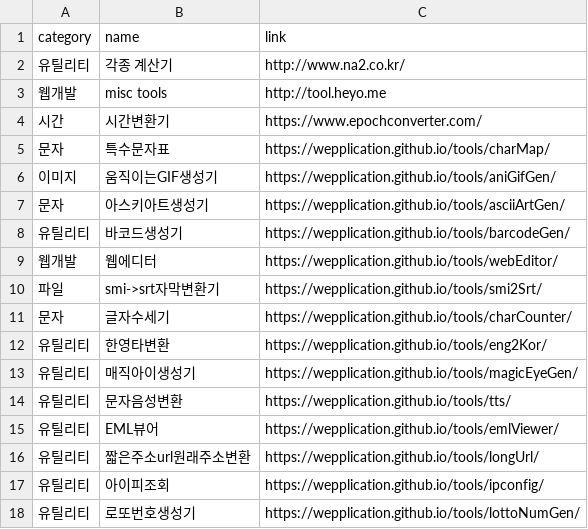
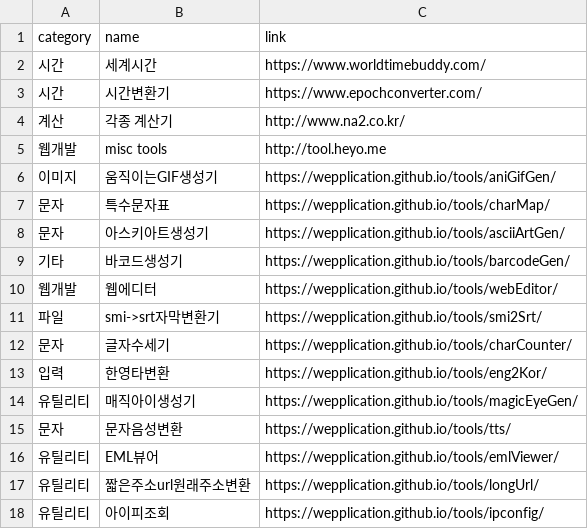
Before and after one commit to euriion/euriion.github.io, a CSV file: useful_tools_data.csv, drawn as a sheet; only a part is shown; the shorter side is filled out with more unchanged rows; the diff covers the shown part only.

```diff
--- a/useful_tools_data.csv
+++ b/useful_tools_data.csv
@@ -1,9 +1,10 @@
 category,name,link
-유틸리티,각종 계산기,http://www.na2.co.kr/
+시간,세계시간,https://www.worldtimebuddy.com/
+시간,시간변환기,https://www.epochconverter.com/
+계산,각종 계산기,http://www.na2.co.kr/
 웹개발,misc tools,http://tool.heyo.me
-시간,시간변환기,https://www.epochconverter.com/
+이미지,움직이는GIF생성기,https://wepplication.github.io/tools/aniGifGen/
 문자,특수문자표,https://wepplication.github.io/tools/charMap/
-이미지,움직이는GIF생성기,https://wepplication.github.io/tools/aniGifGen/
 문자,아스키아트생성기,https://wepplication.github.io/tools/asciiArtGen/
-유틸리티,바코드생성기,https://wepplication.github.io/tools/barcodeGen/
+기타,바코드생성기,https://wepplication.github.io/tools/barcodeGen/
 웹개발,웹에디터,https://wepplication.github.io/tools/webEditor/
@@ -11,5 +12,5 @@ category,name,link
 문자,글자수세기,https://wepplication.github.io/tools/charCounter/
-유틸리티,한영타변환,https://wepplication.github.io/tools/eng2Kor/
+입력,한영타변환,https://wepplication.github.io/tools/eng2Kor/
 유틸리티,매직아이생성기,https://wepplication.github.io/tools/magicEyeGen/
-유틸리티,문자음성변환,https://wepplication.github.io/tools/tts/
+문자,문자음성변환,https://wepplication.github.io/tools/tts/
 유틸리티,EML뷰어,https://wepplication.github.io/tools/emlViewer/
```
Also changed, not shown: 12 edited cells elsewhere in this file.
